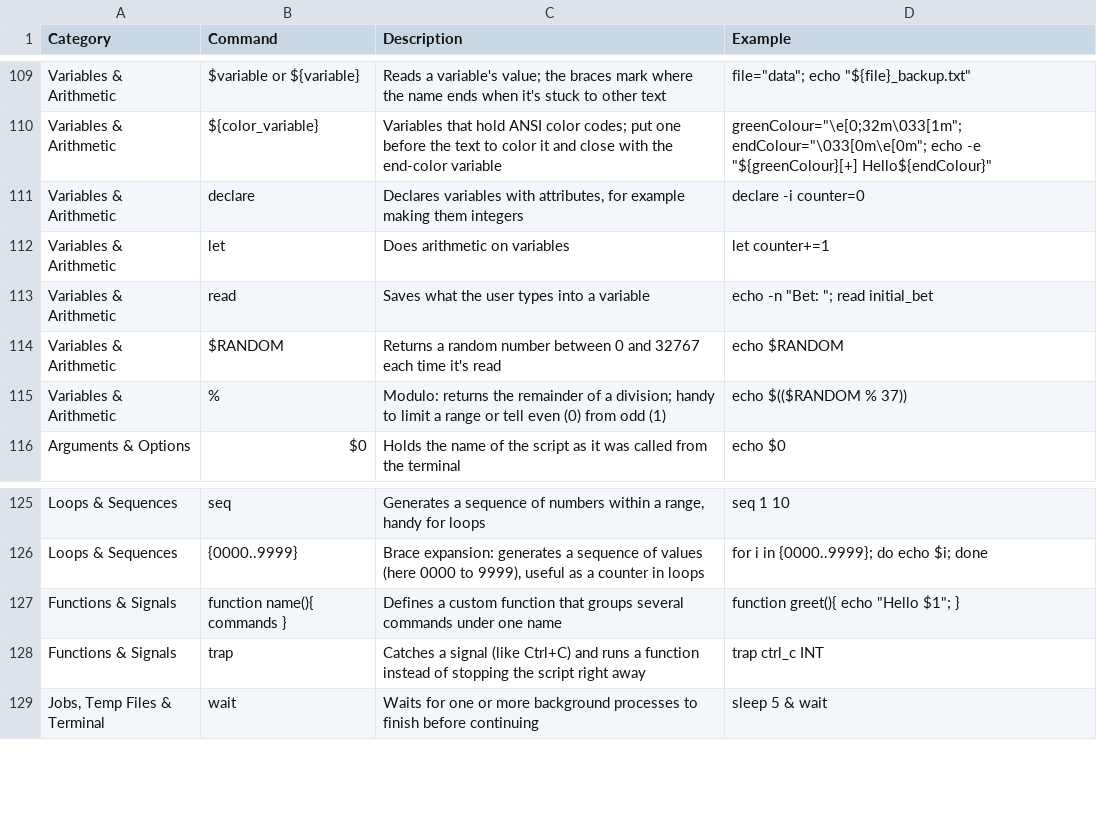
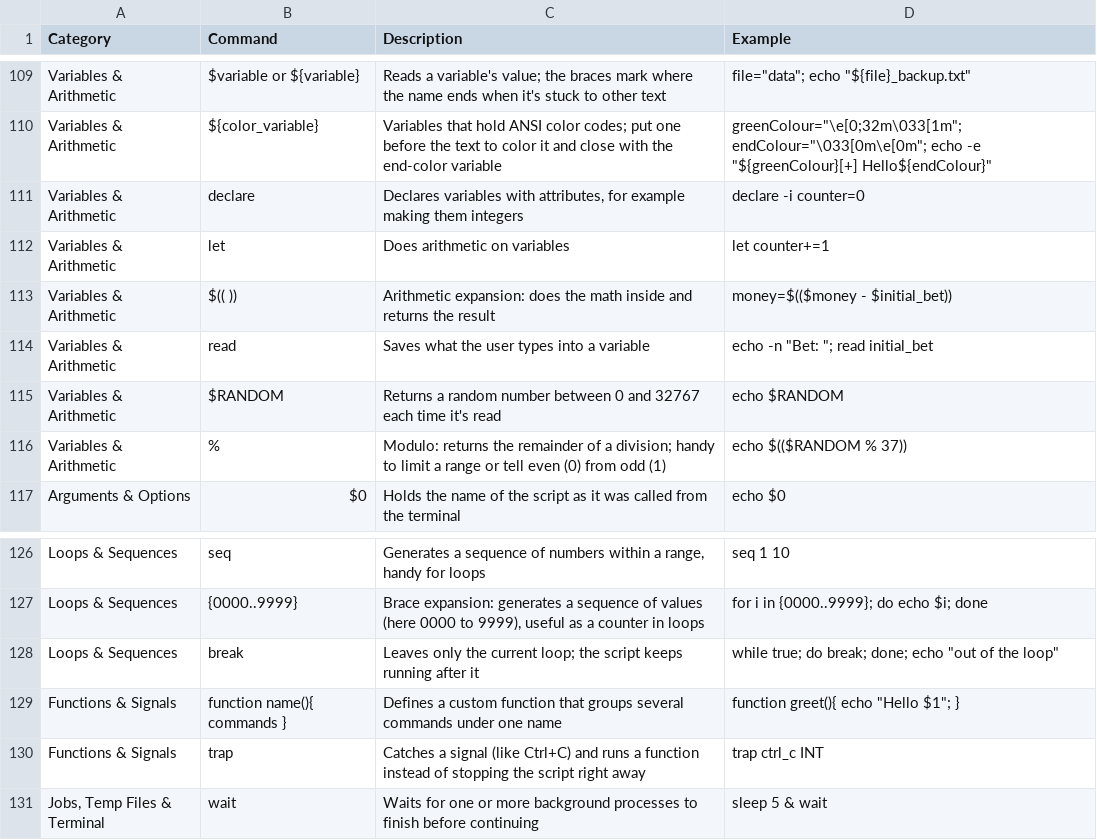
Before and after one commit to TrueOwl-Override/Fundamentos-de-Linux-S4VITAR, a CSV file: data/commands.csv, drawn as a sheet; only a part is shown, gaps mark what is left out; the diff names each change by its address in the sheet, - before the commit and + after, or states it on an @@ line.

```diff
--- a/data/commands.csv
+++ b/data/commands.csv
+row 113: Variables & Arithmetic | $(( )) | Arithmetic expansion: does the math inside and returns the result | money=$(($money - $initial_bet))
+row 128: Loops & Sequences | break | Leaves only the current loop; the script keeps running after it | while true; do break; done; echo "out of the loop"
```
Also changed, not shown: data/parameters.csv, 7 other files.
